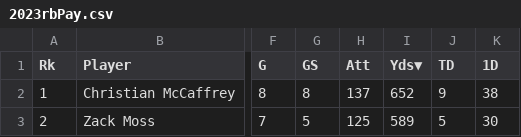
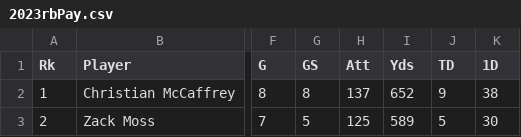
Before and after one commit to ckuzmick/d3-file-hosting, a CSV file: 2023rbPay.csv, drawn as a sheet; only a part is shown, gaps mark what is left out; the diff names each change by its address in the sheet, - before the commit and + after, or states it on an @@ line.

Commit message:
stuff

```diff
--- a/2023rbPay.csv
+++ b/2023rbPay.csv
-I1: Yds▼
+I1: Yds
```
